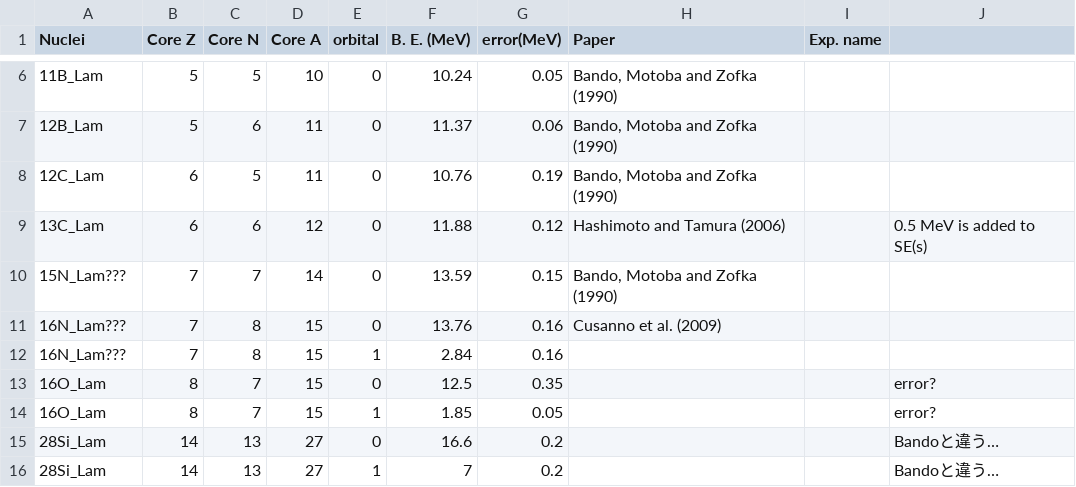
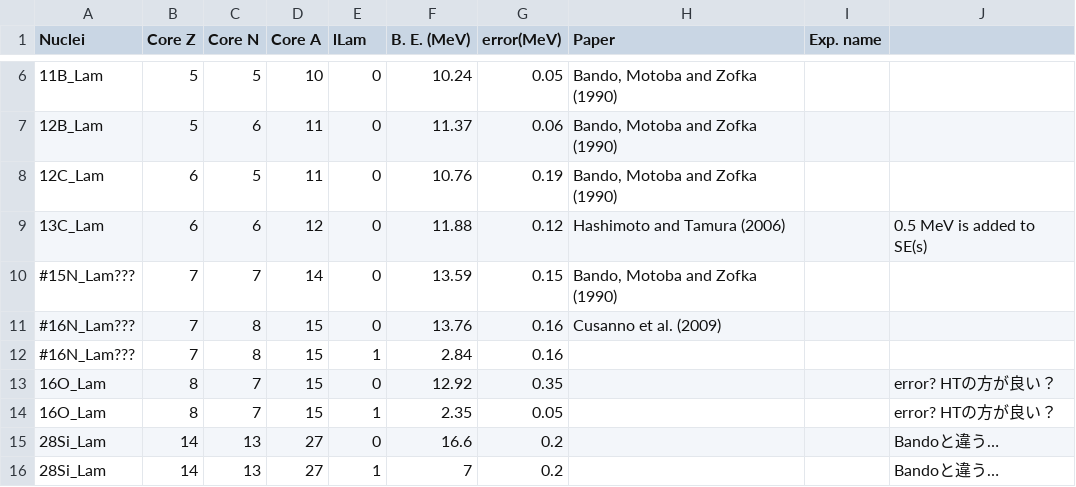
Before and after one commit to ajinno1124/Guleria2012, a CSV file: LamBindingEnergy.csv, drawn as a sheet; only a part is shown, gaps mark what is left out; the diff names each change by its address in the sheet, - before the commit and + after, or states it on an @@ line.

```diff
--- a/LamBindingEnergy.csv
+++ b/LamBindingEnergy.csv
-E1: orbital
+E1: lLam
-A10 (Nuclei): 15N_Lam???
+A10 (Nuclei): #15N_Lam???
-A11:A12 (Nuclei): 16N_Lam???
+A11:A12 (Nuclei): #16N_Lam???
-F13 (B. E. (MeV)): 12.5
+F13 (B. E. (MeV)): 12.92
-J13:J14: error?
+J13:J14: error? HTの方が良い？
-F14 (B. E. (MeV)): 1.85
+F14 (B. E. (MeV)): 2.35
```
Also changed, not shown: plot/BindingEnergyLY1.csv, plot/BindingEnergyLY1_a3zero.csv, 2 other files.
